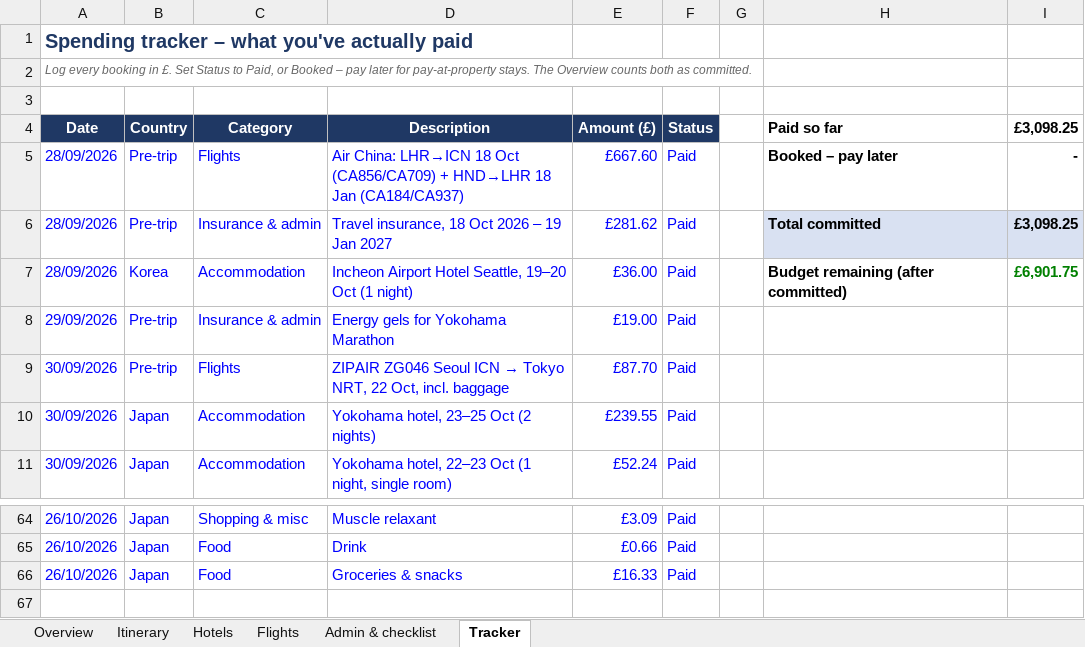
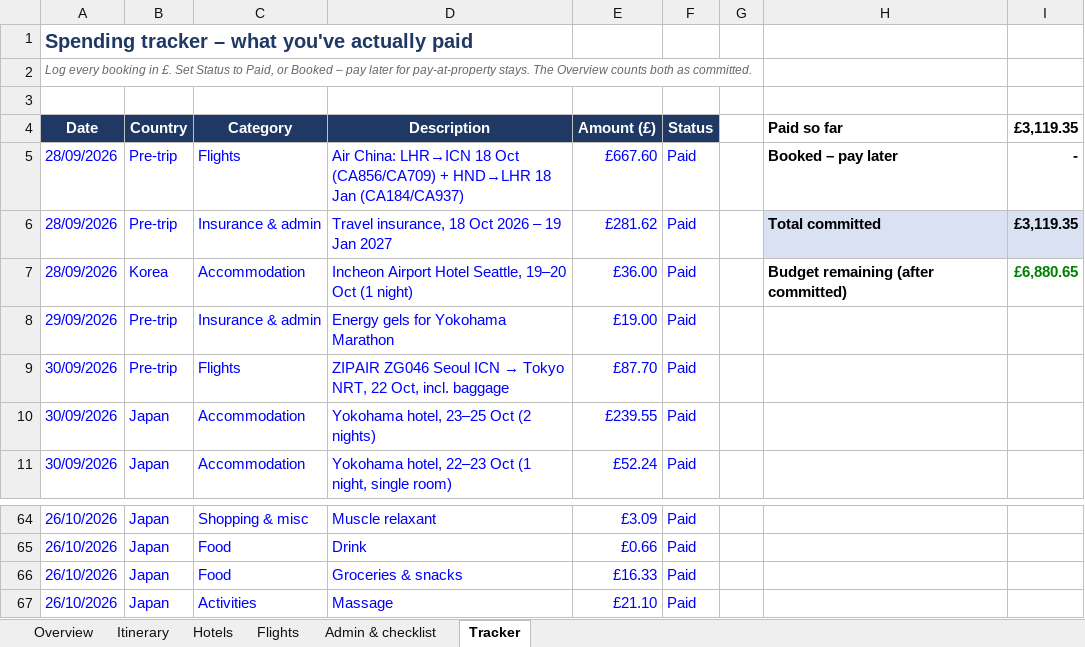
Before and after one commit to mhbae-dev/sabbatical-dashboard, an Excel workbook: Sabbatical_Plan_and_Budget.xlsx, sheet Tracker, drawn as a sheet; only a part is shown, gaps mark what is left out; values as stored, in another font and other column widths than the file's, no borders; the diff names each change by its address in the sheet, - before the commit and + after, or states it on an @@ line.

```diff
--- a/Sabbatical_Plan_and_Budget.xlsx (sheet Tracker)
+++ b/Sabbatical_Plan_and_Budget.xlsx (sheet Tracker)
-I4: £3,098.25
+I4: £3,119.35
-I6 (£3,119.35): £3,098.25
+I6 (£3,119.35): £3,119.35
-I7 (£3,119.35): £6,901.75
+I7 (£3,119.35): £6,880.65
+row 67: 26/10/2026 | Japan | Activities | Massage | £21.10 | Paid
```
Also changed, not shown: sheet Overview, hidden cells.
